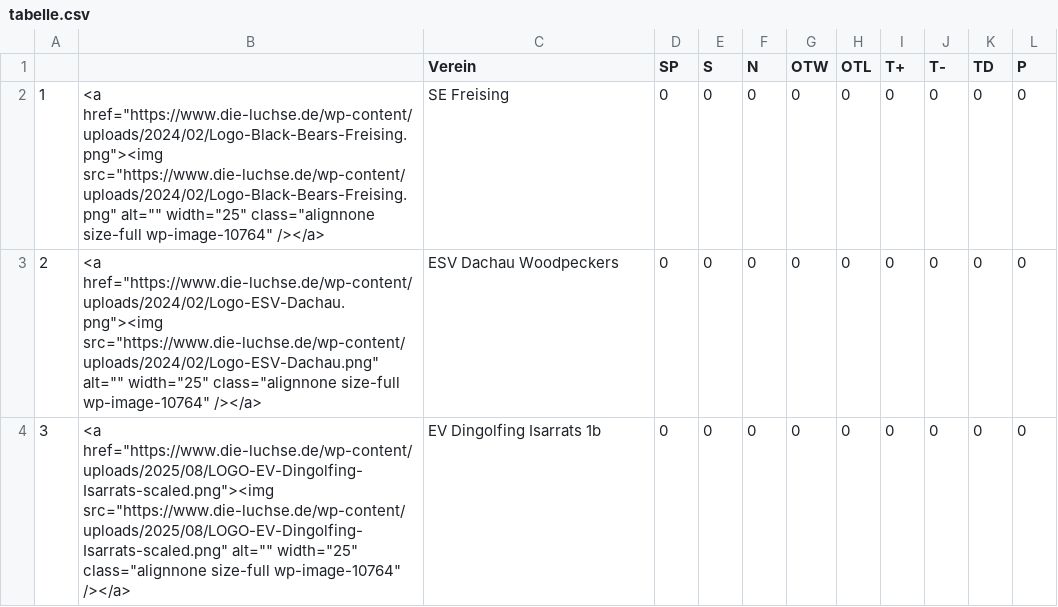
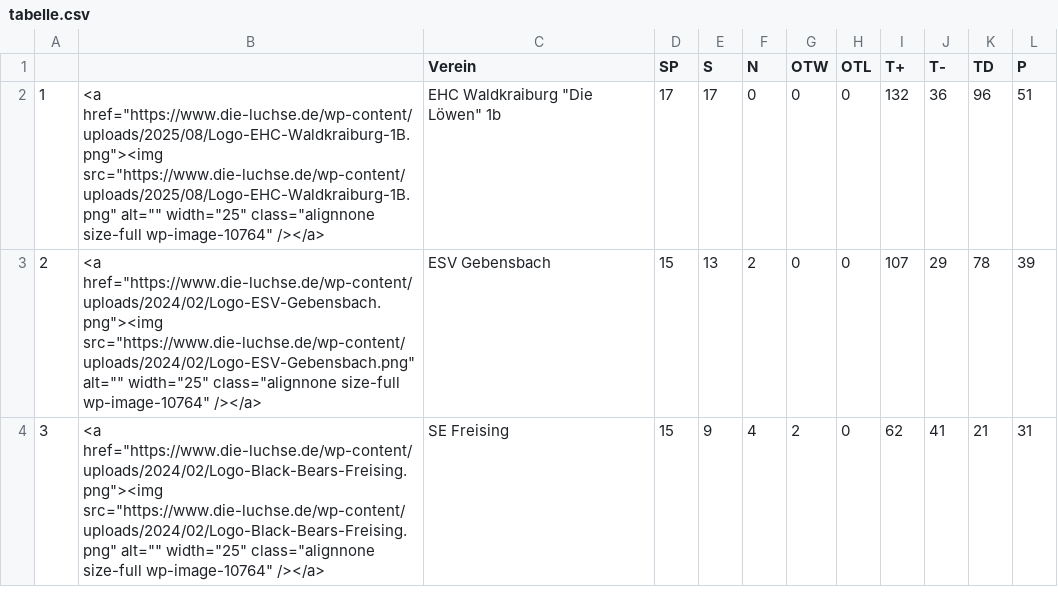
Before and after one commit to lpkiemes/mek-autotabelle, a CSV file: tabelle.csv, drawn as a sheet; only a part is shown; the diff covers the shown part only.

```diff
--- a/tabelle.csv
+++ b/tabelle.csv
@@ -1,4 +1,4 @@
 ,,Verein,SP,S,N,OTW,OTL,T+,T-,TD,P
-1,"<a href=""https://www.die-luchse.de/wp-content/uploads/2024/02/Logo-Black-Bears-Freising.png""><img src=""https://www.die-luchse.de/wp-content/uploads/2024/02/Logo-Black-Bears-Freising.png"" alt="""" width=""25"" class=""alignnone size-full wp-image-10764"" /></a>",SE Freising,0,0,0,0,0,0,0,0,0
-2,"<a href=""https://www.die-luchse.de/wp-content/uploads/2024/02/Logo-ESV-Dachau.png""><img src=""https://www.die-luchse.de/wp-content/uploads/2024/02/Logo-ESV-Dachau.png"" alt="""" width=""25"" class=""alignnone size-full wp-image-10764"" /></a>",ESV Dachau Woodpeckers,0,0,0,0,0,0,0,0,0
-3,"<a href=""https://www.die-luchse.de/wp-content/uploads/2025/08/LOGO-EV-Dingolfing-Isarrats-scaled.png""><img src=""https://www.die-luchse.de/wp-content/uploads/2025/08/LOGO-EV-Dingolfing-Isarrats-scaled.png"" alt="""" width=""25"" class=""alignnone size-full wp-image-10764"" /></a>",EV Dingolfing Isarrats 1b,0,0,0,0,0,0,0,0,0
+1,"<a href=""https://www.die-luchse.de/wp-content/uploads/2025/08/Logo-EHC-Waldkraiburg-1B.png""><img src=""https://www.die-luchse.de/wp-content/uploads/2025/08/Logo-EHC-Waldkraiburg-1B.png"" alt="""" width=""25"" class=""alignnone size-full wp-image-10764"" /></a>","EHC Waldkraiburg ""Die Löwen"" 1b",17,17,0,0,0,132,36,96,51
+2,"<a href=""https://www.die-luchse.de/wp-content/uploads/2024/02/Logo-ESV-Gebensbach.png""><img src=""https://www.die-luchse.de/wp-content/uploads/2024/02/Logo-ESV-Gebensbach.png"" alt="""" width=""25"" class=""alignnone size-full wp-image-10764"" /></a>",ESV Gebensbach,15,13,2,0,0,107,29,78,39
+3,"<a href=""https://www.die-luchse.de/wp-content/uploads/2024/02/Logo-Black-Bears-Freising.png""><img src=""https://www.die-luchse.de/wp-content/uploads/2024/02/Logo-Black-Bears-Freising.png"" alt="""" width=""25"" class=""alignnone size-full wp-image-10764"" /></a>",SE Freising,15,9,4,2,0,62,41,21,31
```
Also changed, not shown: 77 edited cells elsewhere in this file, tabelle_U13.csv, tabelle_U15.csv.
